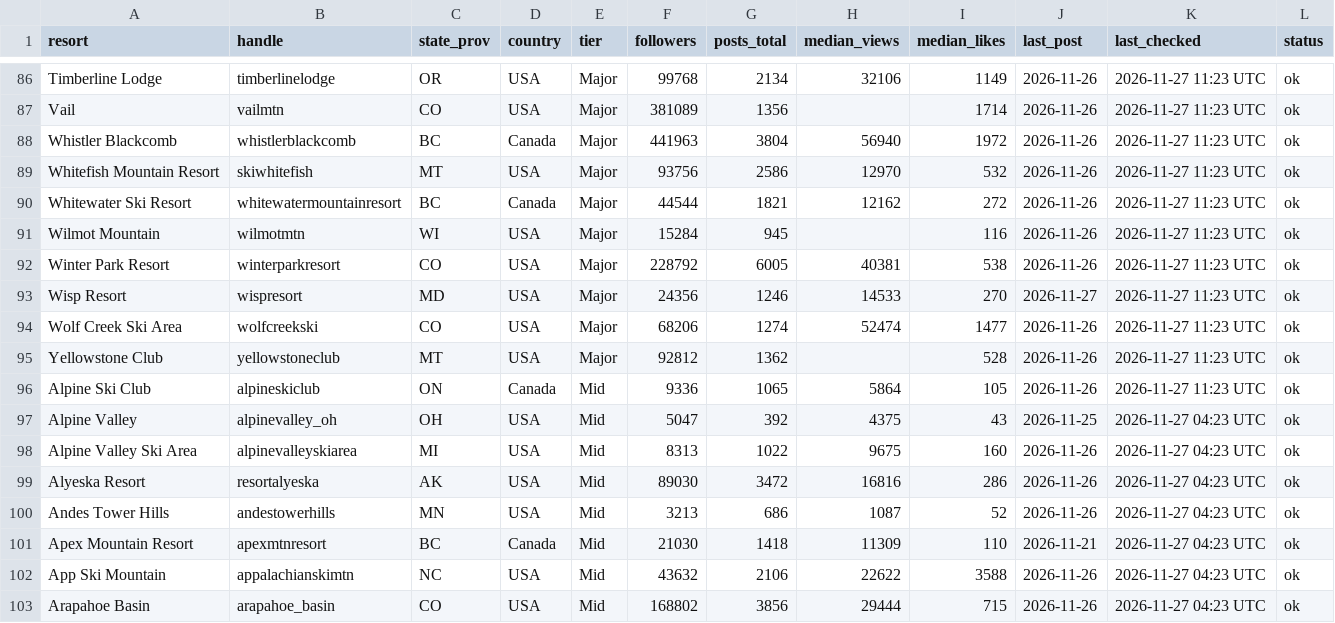
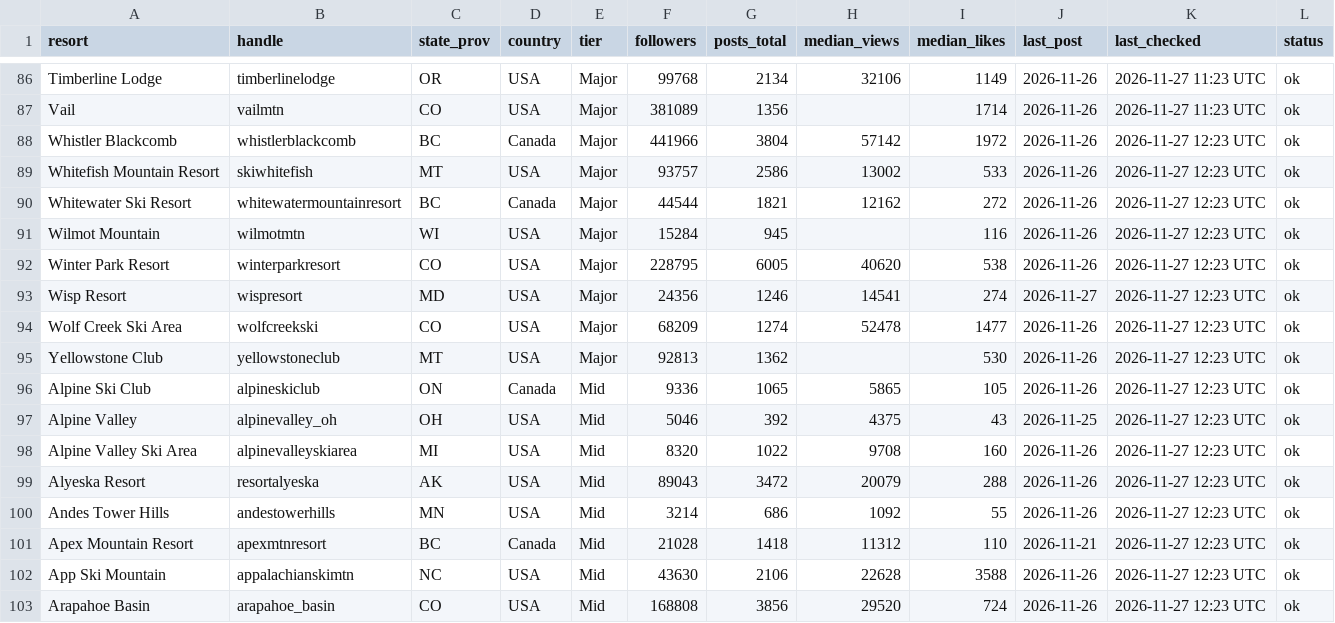
Before and after one commit to deanisaac06/Resort-Account-Tracking, a CSV file: data/accounts.csv, drawn as a sheet; only a part is shown, gaps mark what is left out; the diff covers the shown part only.

```diff
--- a/data/accounts.csv
+++ b/data/accounts.csv
@@ -87,17 +87,17 @@ Timberline Lodge,timberlinelodge,OR,USA,Major,99768,2134,32106,1149,2026-11-26,2
 Vail,vailmtn,CO,USA,Major,381089,1356,,1714,2026-11-26,2026-11-27 11:23 UTC,ok
-Whistler Blackcomb,whistlerblackcomb,BC,Canada,Major,441963,3804,56940,1972,2026-11-26,2026-11-27 11:23 UTC,ok
-Whitefish Mountain Resort,skiwhitefish,MT,USA,Major,93756,2586,12970,532,2026-11-26,2026-11-27 11:23 UTC,ok
-Whitewater Ski Resort,whitewatermountainresort,BC,Canada,Major,44544,1821,12162,272,2026-11-26,2026-11-27 11:23 UTC,ok
-Wilmot Mountain,wilmotmtn,WI,USA,Major,15284,945,,116,2026-11-26,2026-11-27 11:23 UTC,ok
-Winter Park Resort,winterparkresort,CO,USA,Major,228792,6005,40381,538,2026-11-26,2026-11-27 11:23 UTC,ok
-Wisp Resort,wispresort,MD,USA,Major,24356,1246,14533,270,2026-11-27,2026-11-27 11:23 UTC,ok
-Wolf Creek Ski Area,wolfcreekski,CO,USA,Major,68206,1274,52474,1477,2026-11-26,2026-11-27 11:23 UTC,ok
-Yellowstone Club,yellowstoneclub,MT,USA,Major,92812,1362,,528,2026-11-26,2026-11-27 11:23 UTC,ok
-Alpine Ski Club,alpineskiclub,ON,Canada,Mid,9336,1065,5864,105,2026-11-26,2026-11-27 11:23 UTC,ok
-Alpine Valley,alpinevalley_oh,OH,USA,Mid,5047,392,4375,43,2026-11-25,2026-11-27 04:23 UTC,ok
-Alpine Valley Ski Area,alpinevalleyskiarea,MI,USA,Mid,8313,1022,9675,160,2026-11-26,2026-11-27 04:23 UTC,ok
-Alyeska Resort,resortalyeska,AK,USA,Mid,89030,3472,16816,286,2026-11-26,2026-11-27 04:23 UTC,ok
-Andes Tower Hills,andestowerhills,MN,USA,Mid,3213,686,1087,52,2026-11-26,2026-11-27 04:23 UTC,ok
-Apex Mountain Resort,apexmtnresort,BC,Canada,Mid,21030,1418,11309,110,2026-11-21,2026-11-27 04:23 UTC,ok
-App Ski Mountain,appalachianskimtn,NC,USA,Mid,43632,2106,22622,3588,2026-11-26,2026-11-27 04:23 UTC,ok
-Arapahoe Basin,arapahoe_basin,CO,USA,Mid,168802,3856,29444,715,2026-11-26,2026-11-27 04:23 UTC,ok
+Whistler Blackcomb,whistlerblackcomb,BC,Canada,Major,441966,3804,57142,1972,2026-11-26,2026-11-27 12:23 UTC,ok
+Whitefish Mountain Resort,skiwhitefish,MT,USA,Major,93757,2586,13002,533,2026-11-26,2026-11-27 12:23 UTC,ok
+Whitewater Ski Resort,whitewatermountainresort,BC,Canada,Major,44544,1821,12162,272,2026-11-26,2026-11-27 12:23 UTC,ok
+Wilmot Mountain,wilmotmtn,WI,USA,Major,15284,945,,116,2026-11-26,2026-11-27 12:23 UTC,ok
+Winter Park Resort,winterparkresort,CO,USA,Major,228795,6005,40620,538,2026-11-26,2026-11-27 12:23 UTC,ok
+Wisp Resort,wispresort,MD,USA,Major,24356,1246,14541,274,2026-11-27,2026-11-27 12:23 UTC,ok
+Wolf Creek Ski Area,wolfcreekski,CO,USA,Major,68209,1274,52478,1477,2026-11-26,2026-11-27 12:23 UTC,ok
+Yellowstone Club,yellowstoneclub,MT,USA,Major,92813,1362,,530,2026-11-26,2026-11-27 12:23 UTC,ok
+Alpine Ski Club,alpineskiclub,ON,Canada,Mid,9336,1065,5865,105,2026-11-26,2026-11-27 12:23 UTC,ok
+Alpine Valley,alpinevalley_oh,OH,USA,Mid,5046,392,4375,43,2026-11-25,2026-11-27 12:23 UTC,ok
+Alpine Valley Ski Area,alpinevalleyskiarea,MI,USA,Mid,8320,1022,9708,160,2026-11-26,2026-11-27 12:23 UTC,ok
+Alyeska Resort,resortalyeska,AK,USA,Mid,89043,3472,20079,288,2026-11-26,2026-11-27 12:23 UTC,ok
+Andes Tower Hills,andestowerhills,MN,USA,Mid,3214,686,1092,55,2026-11-26,2026-11-27 12:23 UTC,ok
+Apex Mountain Resort,apexmtnresort,BC,Canada,Mid,21028,1418,11312,110,2026-11-21,2026-11-27 12:23 UTC,ok
+App Ski Mountain,appalachianskimtn,NC,USA,Mid,43630,2106,22628,3588,2026-11-26,2026-11-27 12:23 UTC,ok
+Arapahoe Basin,arapahoe_basin,CO,USA,Mid,168808,3856,29520,724,2026-11-26,2026-11-27 12:23 UTC,ok
```
Also changed, not shown: 111 edited cells elsewhere in this file, 1 other file.
